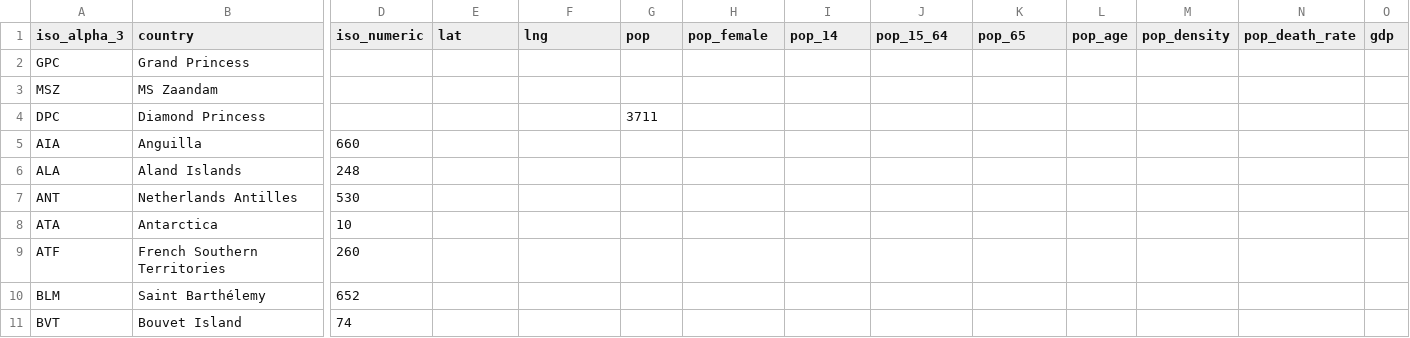
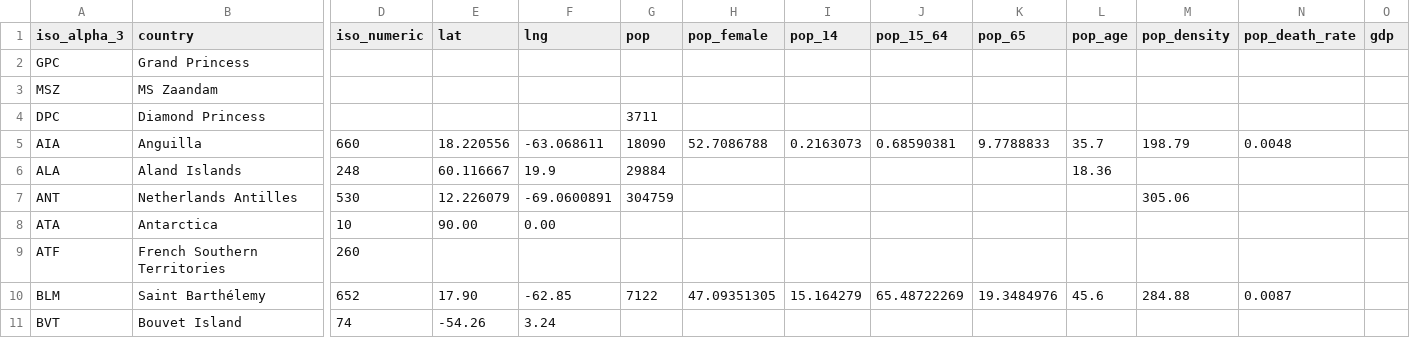
Before and after one commit to covid19datahub/COVID19, a CSV file: inst/extdata/db/ISO.csv, drawn as a sheet; only a part is shown, gaps mark what is left out; the diff covers the shown part only; the diff names each change by its address in the sheet, - before the commit and + after, or states it on an @@ line.

Commit message:
Manual update
Manual updates from data get here: https://www.cia.gov/library/publications/the-world-factbook/geos

```diff
--- a/inst/extdata/db/ISO.csv
+++ b/inst/extdata/db/ISO.csv
-E5 (lat): (empty)
+E5 (lat): 18.220556
-F5 (lng): (empty)
+F5 (lng): -63.068611
-G5 (pop): (empty)
+G5 (pop): 18090
-H5 (pop_female): (empty)
+H5 (pop_female): 52.7086788
-I5 (pop_14): (empty)
+I5 (pop_14): 0.2163073
-J5 (pop_15_64): (empty)
+J5 (pop_15_64): 0.68590381
-K5 (pop_65): (empty)
+K5 (pop_65): 9.7788833
-L5 (pop_age): (empty)
+L5 (pop_age): 35.7
-M5 (pop_density): (empty)
+M5 (pop_density): 198.79
-N5 (pop_death_rate): (empty)
+N5 (pop_death_rate): 0.0048
-E6 (lat): (empty)
+E6 (lat): 60.116667
-F6 (lng): (empty)
+F6 (lng): 19.9
-G6 (pop): (empty)
+G6 (pop): 29884
-L6 (pop_age): (empty)
+L6 (pop_age): 18.36
-E7 (lat): (empty)
+E7 (lat): 12.226079
-F7 (lng): (empty)
+F7 (lng): -69.0600891
-G7 (pop): (empty)
+G7 (pop): 304759
-M7 (pop_density): (empty)
+M7 (pop_density): 305.06
-E8 (lat): (empty)
+E8 (lat): 90.00
-F8 (lng): (empty)
+F8 (lng): 0.00
-E10 (lat): (empty)
+E10 (lat): 17.90
-F10 (lng): (empty)
+F10 (lng): -62.85
-G10 (pop): (empty)
+G10 (pop): 7122
-H10 (pop_female): (empty)
+H10 (pop_female): 47.09351305
-I10 (pop_14): (empty)
+I10 (pop_14): 15.164279
-J10 (pop_15_64): (empty)
+J10 (pop_15_64): 65.48722269
-K10 (pop_65): (empty)
+K10 (pop_65): 19.3484976
-L10 (pop_age): (empty)
+L10 (pop_age): 45.6
-M10 (pop_density): (empty)
+M10 (pop_density): 284.88
-N10 (pop_death_rate): (empty)
+N10 (pop_death_rate): 0.0087
-E11 (lat): (empty)
+E11 (lat): -54.26
-F11 (lng): (empty)
+F11 (lng): 3.24
```
Also changed, not shown: 14 edited cells elsewhere in this file, 1 other file.
